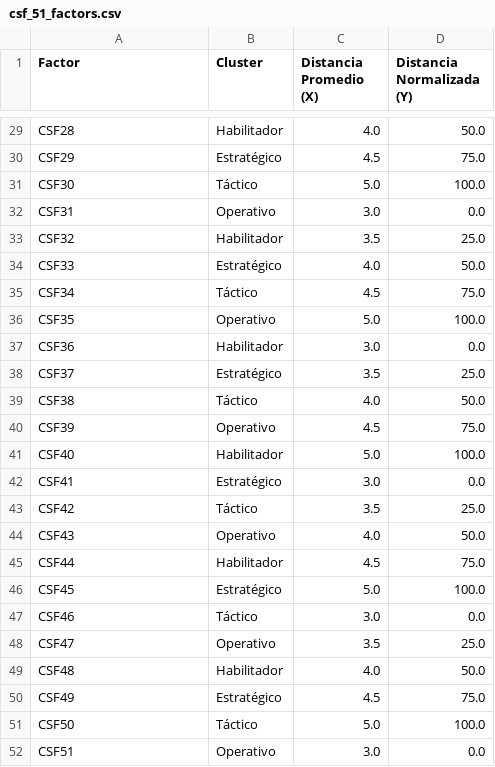
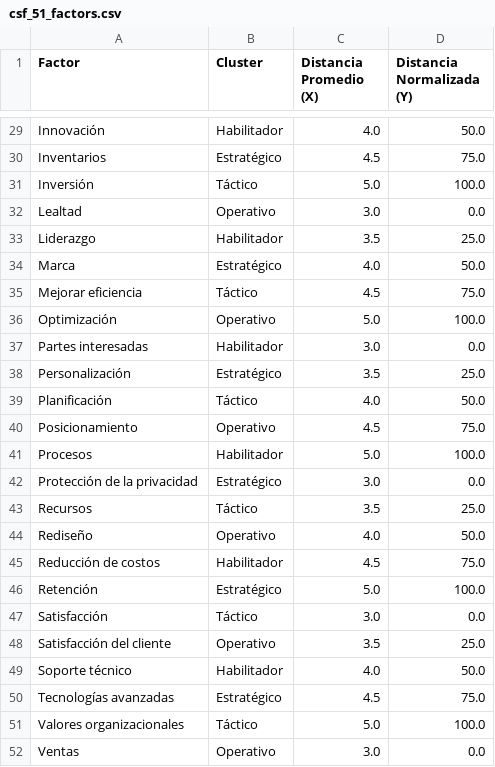
Before and after one commit to jpimilan/factores-criticos-omnicanalidad-ml, a CSV file: graficos/quadrant/csf_51_factors.csv, drawn as a sheet; only a part is shown, gaps mark what is left out; the diff covers the shown part only; the diff names each change by its address in the sheet, - before the commit and + after, or states it on an @@ line.

```diff
--- a/graficos/quadrant/csf_51_factors.csv
+++ b/graficos/quadrant/csf_51_factors.csv
-A29 (Factor): CSF28
+A29 (Factor): Innovación
-A30 (Factor): CSF29
+A30 (Factor): Inventarios
-A31 (Factor): CSF30
+A31 (Factor): Inversión
-A32 (Factor): CSF31
+A32 (Factor): Lealtad
-A33 (Factor): CSF32
+A33 (Factor): Liderazgo
-A34 (Factor): CSF33
+A34 (Factor): Marca
-A35 (Factor): CSF34
+A35 (Factor): Mejorar eficiencia
-A36 (Factor): CSF35
+A36 (Factor): Optimización
-A37 (Factor): CSF36
+A37 (Factor): Partes interesadas
-A38 (Factor): CSF37
+A38 (Factor): Personalización
-A39 (Factor): CSF38
+A39 (Factor): Planificación
-A40 (Factor): CSF39
+A40 (Factor): Posicionamiento
-A41 (Factor): CSF40
+A41 (Factor): Procesos
-A42 (Factor): CSF41
+A42 (Factor): Protección de la privacidad
-A43 (Factor): CSF42
+A43 (Factor): Recursos
-A44 (Factor): CSF43
+A44 (Factor): Rediseño
-A45 (Factor): CSF44
+A45 (Factor): Reducción de costos
-A46 (Factor): CSF45
+A46 (Factor): Retención
-A47 (Factor): CSF46
+A47 (Factor): Satisfacción
-A48 (Factor): CSF47
+A48 (Factor): Satisfacción del cliente
-A49 (Factor): CSF48
+A49 (Factor): Soporte técnico
-A50 (Factor): CSF49
+A50 (Factor): Tecnologías avanzadas
-A51 (Factor): CSF50
+A51 (Factor): Valores organizacionales
-A52 (Factor): CSF51
+A52 (Factor): Ventas
```
Also changed, not shown: 27 edited cells elsewhere in this file.
